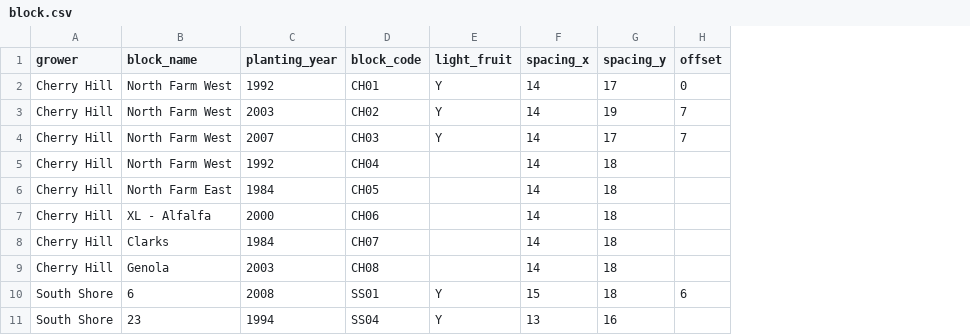
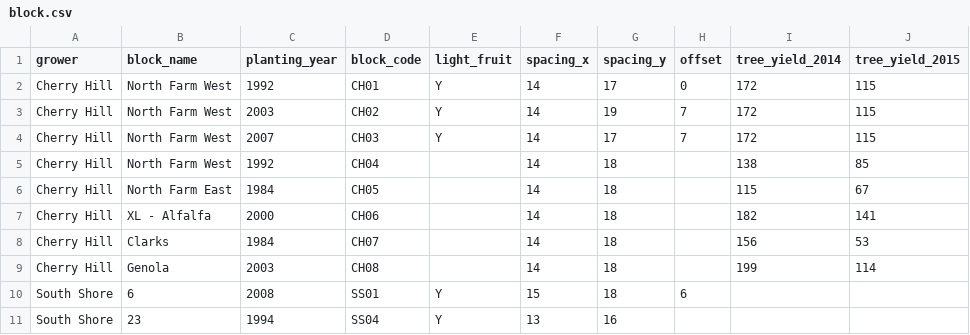
Before and after one commit to weecology/branch-arch, a CSV file: UtahTarts/block.csv, drawn as a sheet; only a part is shown; the diff names each change by its address in the sheet, - before the commit and + after, or states it on an @@ line.

Commit message:
block.csv: add yield

```diff
--- a/UtahTarts/block.csv
+++ b/UtahTarts/block.csv
+column I (tree_yield_2014), rows 2-9: 172 | 172 | 172 | 138 | 115 | 182 | 156 | 199
+column J (tree_yield_2015), rows 2-9: 115 | 115 | 115 | 85 | 67 | 141 | 53 | 114
```
